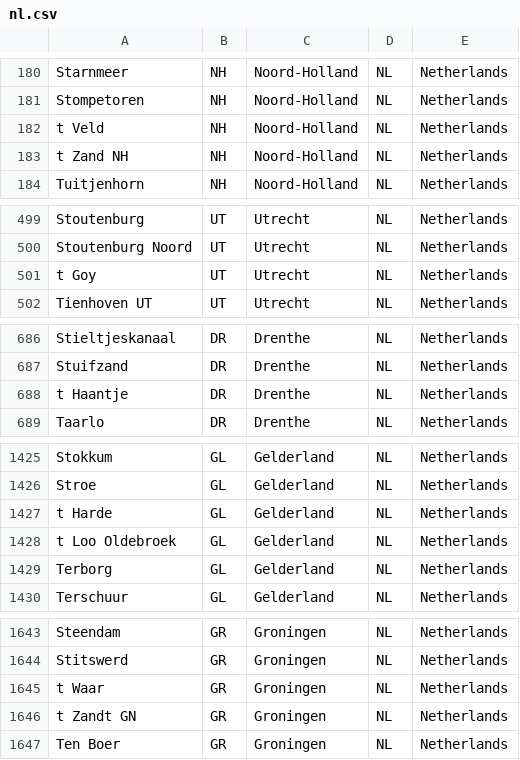
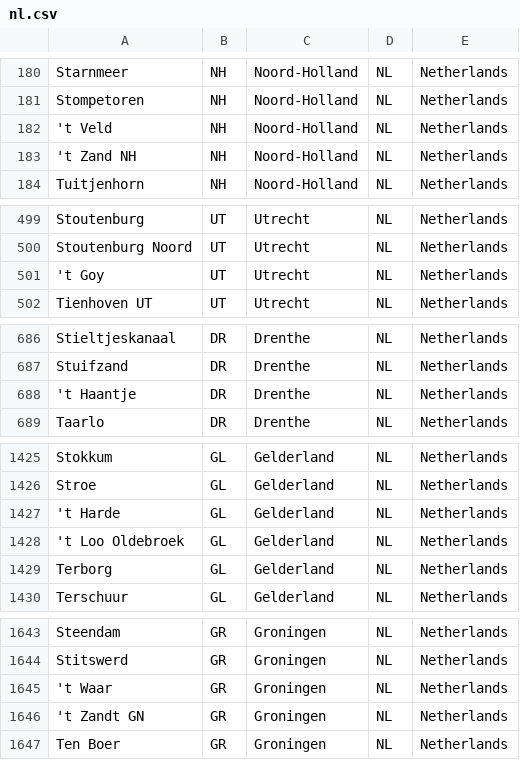
Before and after one commit to Beee4life/acf-city-selector, a CSV file: import/nl.csv, drawn as a sheet; only a part is shown, gaps mark what is left out; the diff covers the shown part only.

Commit message:
Add ' to several names

```diff
--- a/import/nl.csv
+++ b/import/nl.csv
@@ -181,4 +181,4 @@ Starnmeer;NH;Noord-Holland;NL;Netherlands
 Stompetoren;NH;Noord-Holland;NL;Netherlands
-t Veld;NH;Noord-Holland;NL;Netherlands
-t Zand NH;NH;Noord-Holland;NL;Netherlands
+'t Veld;NH;Noord-Holland;NL;Netherlands
+'t Zand NH;NH;Noord-Holland;NL;Netherlands
 Tuitjenhorn;NH;Noord-Holland;NL;Netherlands
@@ -500,3 +500,3 @@ Stoutenburg;UT;Utrecht;NL;Netherlands
 Stoutenburg Noord;UT;Utrecht;NL;Netherlands
-t Goy;UT;Utrecht;NL;Netherlands
+'t Goy;UT;Utrecht;NL;Netherlands
 Tienhoven UT;UT;Utrecht;NL;Netherlands
@@ -687,3 +687,3 @@ Stieltjeskanaal;DR;Drenthe;NL;Netherlands
 Stuifzand;DR;Drenthe;NL;Netherlands
-t Haantje;DR;Drenthe;NL;Netherlands
+'t Haantje;DR;Drenthe;NL;Netherlands
 Taarlo;DR;Drenthe;NL;Netherlands
@@ -1426,4 +1426,4 @@ Stokkum;GL;Gelderland;NL;Netherlands
 Stroe;GL;Gelderland;NL;Netherlands
-t Harde;GL;Gelderland;NL;Netherlands
-t Loo Oldebroek;GL;Gelderland;NL;Netherlands
+'t Harde;GL;Gelderland;NL;Netherlands
+'t Loo Oldebroek;GL;Gelderland;NL;Netherlands
 Terborg;GL;Gelderland;NL;Netherlands
@@ -1644,4 +1644,4 @@ Steendam;GR;Groningen;NL;Netherlands
 Stitswerd;GR;Groningen;NL;Netherlands
-t Waar;GR;Groningen;NL;Netherlands
-t Zandt GN;GR;Groningen;NL;Netherlands
+'t Waar;GR;Groningen;NL;Netherlands
+'t Zandt GN;GR;Groningen;NL;Netherlands
 Ten Boer;GR;Groningen;NL;Netherlands
```
Also changed, not shown: 2 edited cells elsewhere in this file.
